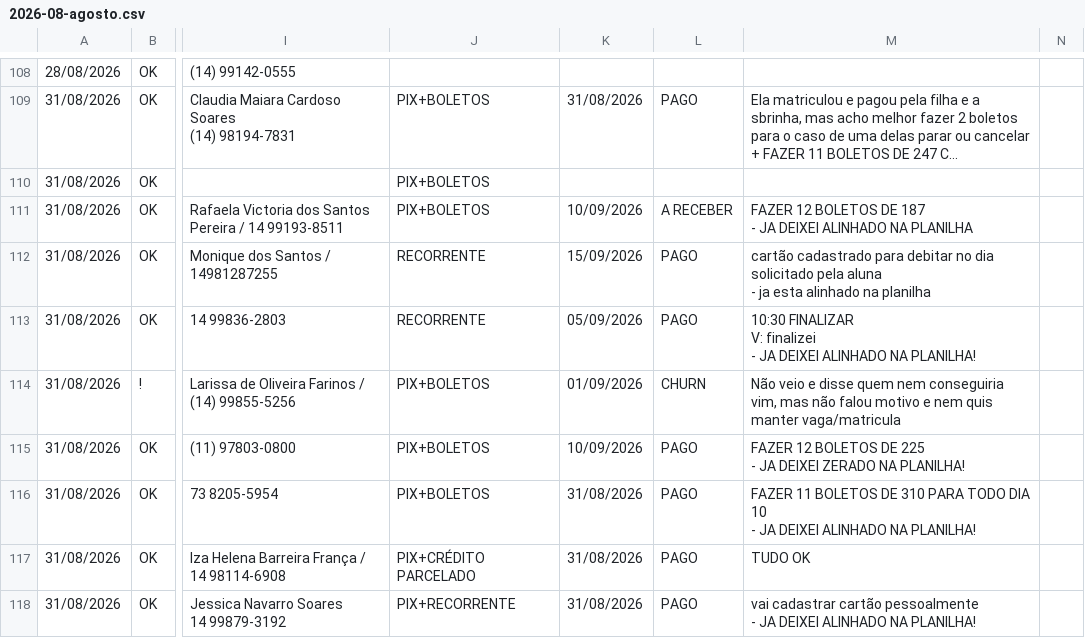
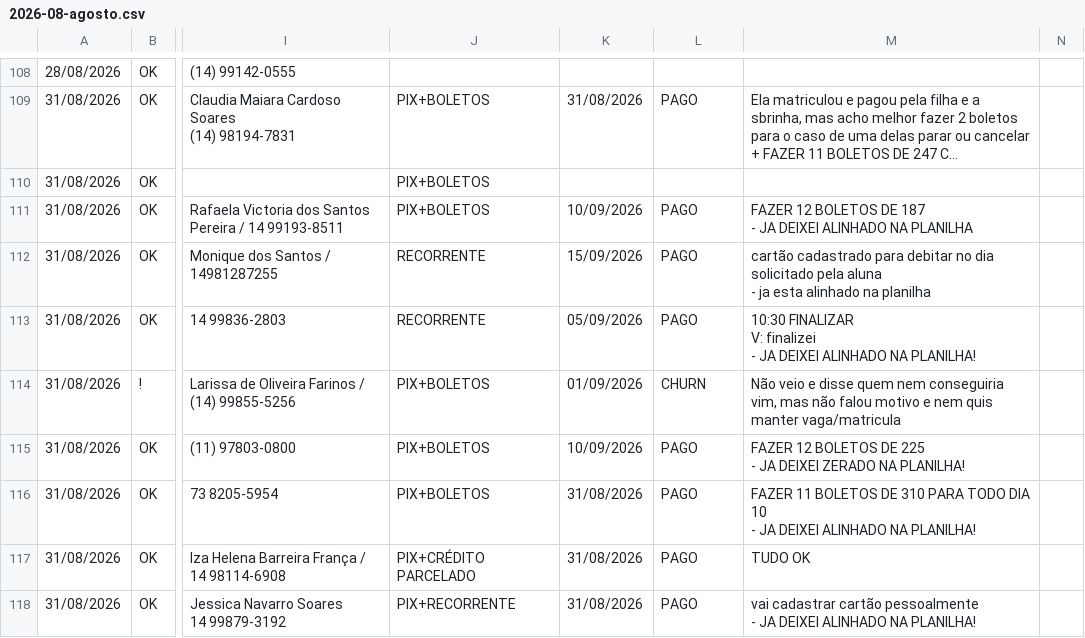
Before and after one commit to matheusfelipemkt/dashboard-superacao, a CSV file: data/fechamento/2026-08-agosto.csv, drawn as a sheet; only a part is shown, gaps mark what is left out; long unchanged cells end in …; the diff covers the shown part only; the diff names each change by its address in the sheet, - before the commit and + after, or states it on an @@ line.

```diff
--- a/data/fechamento/2026-08-agosto.csv
+++ b/data/fechamento/2026-08-agosto.csv
-L111: A RECEBER
+L111: PAGO
```
Also changed, not shown: 1 added row, 1 removed row and 19 edited cells elsewhere in this file, 6 other files.
